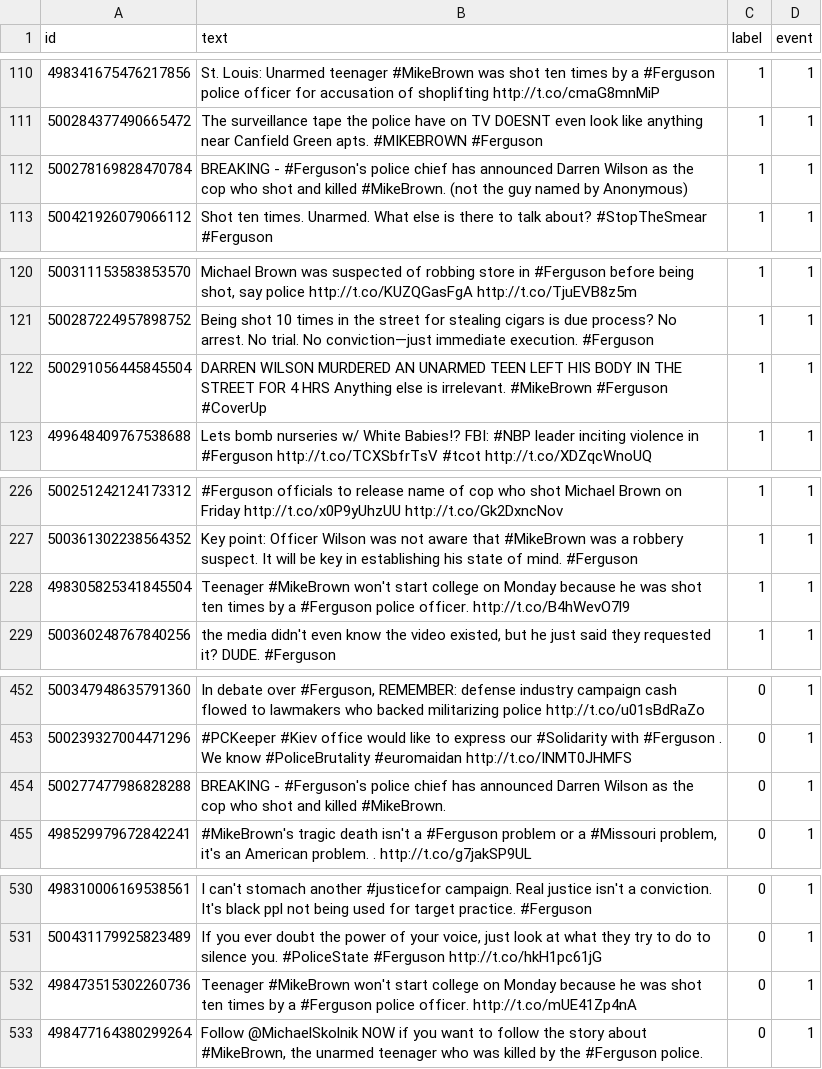
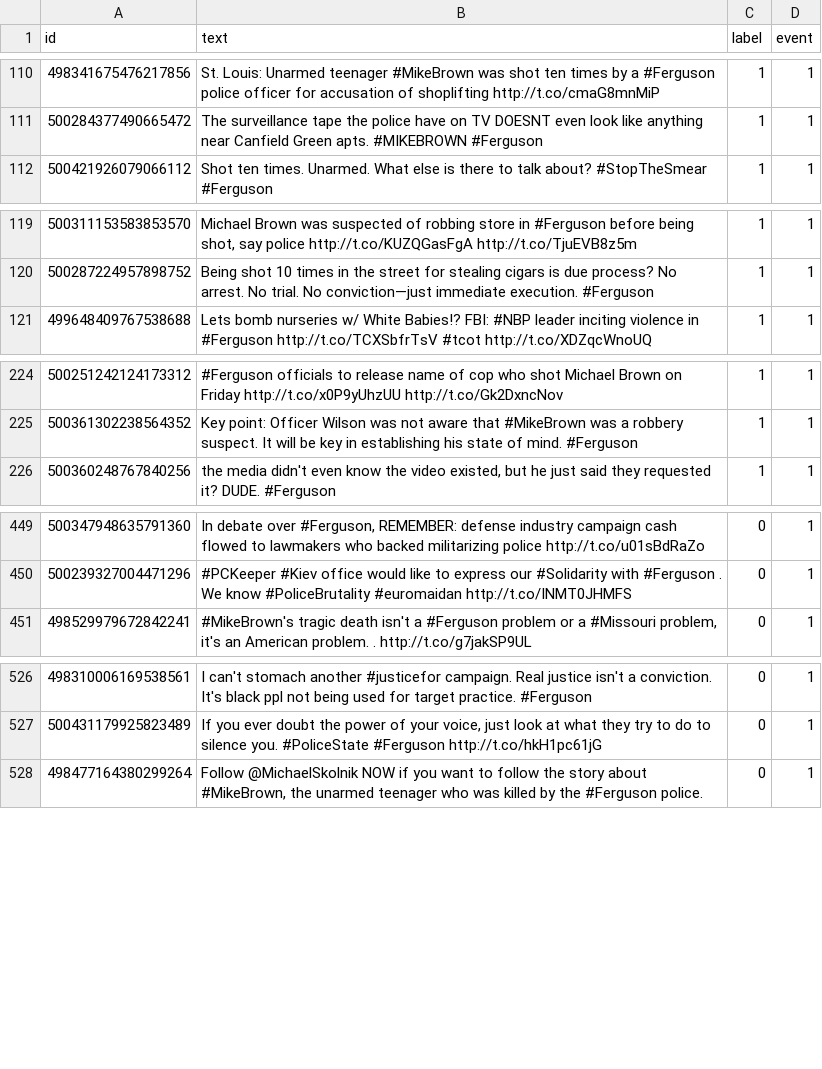
Before and after one commit to EricQian06/Rumor-detection, a CSV file: train.csv, drawn as a sheet; only a part is shown, gaps mark what is left out; the diff covers the shown part only.

Commit message:
data cleaning

```diff
--- a/train.csv
+++ b/train.csv
@@ -111,3 +111,2 @@ id,text,label,event
 500284377490665472,The surveillance tape the police have on TV DOESNT even look like anything near Canfield Green apts. #MIKEBROWN #Ferguson,1,1
-500278169828470784,BREAKING - #Ferguson's police chief has announced Darren Wilson as the cop who shot and killed #MikeBrown. (not the guy named by Anonymous),1,1
 500421926079066112,Shot ten times. Unarmed. What else is there to talk about? #StopTheSmear #Ferguson,1,1
@@ -121,3 +120,2 @@ id,text,label,event
 500287224957898752,Being shot 10 times in the street for stealing cigars is due process? No arrest. No trial. No conviction―just immediate execution. #Ferguson,1,1
-500291056445845504,DARREN WILSON MURDERED AN UNARMED TEEN LEFT HIS BODY IN THE STREET FOR 4 HRS  Anything else is irrelevant. #MikeBrown #Ferguson #CoverUp,1,1
 499648409767538688,Lets bomb nurseries w/ White Babies!? FBI: #NBP leader inciting violence in #Ferguson http://t.co/TCXSbfrTsV #tcot http://t.co/XDZqcWnoUQ,1,1
@@ -227,3 +225,2 @@ id,text,label,event
 500361302238564352,Key point: Officer Wilson was not aware that #MikeBrown was a robbery suspect. It will be key in establishing his state of mind. #Ferguson,1,1
-498305825341845504,Teenager #MikeBrown won't start college on Monday because he was shot ten times by a #Ferguson police officer. http://t.co/B4hWevO7l9,1,1
 500360248767840256,"the media didn't even know the video existed, but he just said they requested it? DUDE. #Ferguson",1,1
@@ -453,3 +450,2 @@ id,text,label,event
 500239327004471296,#PCKeeper #Kiev office would like to express our #Solidarity with #Ferguson . We know #PoliceBrutality #euromaidan http://t.co/INMT0JHMFS,0,1
-500277477986828288,BREAKING - #Ferguson's police chief has announced Darren Wilson as the cop who shot and killed #MikeBrown.,0,1
 498529979672842241,"#MikeBrown's tragic death isn't a #Ferguson problem or a #Missouri problem, it's an American problem.  . http://t.co/g7jakSP9UL",0,1
@@ -531,3 +527,2 @@ id,text,label,event
 500431179925823489,"If you ever doubt the power of your voice, just look at what they try to do to silence you. #PoliceState #Ferguson http://t.co/hkH1pc61jG",0,1
-498473515302260736,Teenager #MikeBrown won't start college on Monday because he was shot ten times by a #Ferguson police officer. http://t.co/mUE41Zp4nA,0,1
 498477164380299264,"Follow @MichaelSkolnik NOW if you want to follow the story about #MikeBrown, the unarmed teenager who was killed by the #Ferguson police.",0,1
```
Also changed, not shown: 7 removed rows and 1 edited cell elsewhere in this file.
